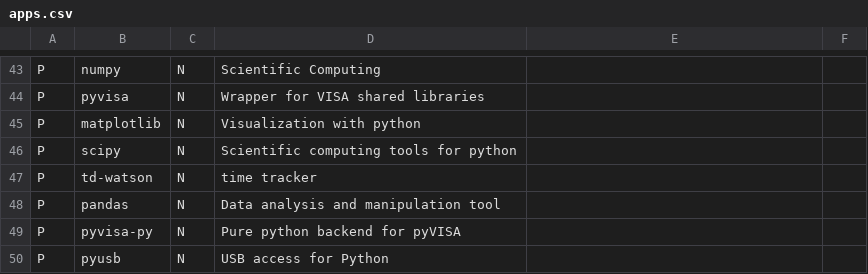
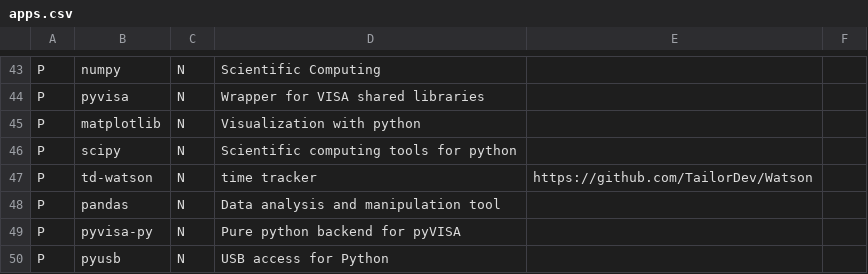
Before and after one commit to gutelfuldead/dotfiles, a CSV file: apps.csv, drawn as a sheet; only a part is shown, gaps mark what is left out.

Commit message:
add watson repo

```diff
--- a/apps.csv
+++ b/apps.csv
@@ -46,3 +46,3 @@ P,matplotlib,N,Visualization with python,,
 P,scipy,N,Scientific computing tools for python,,
-P,td-watson,N,time tracker,,
+P,td-watson,N,time tracker,https://github.com/TailorDev/Watson,
 P,pandas,N,Data analysis and manipulation tool,,
```
